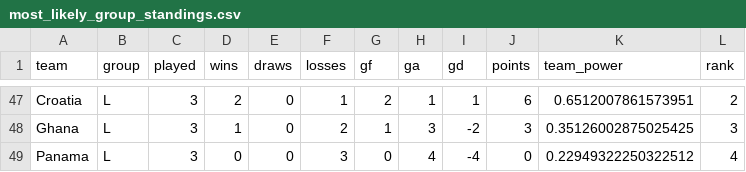
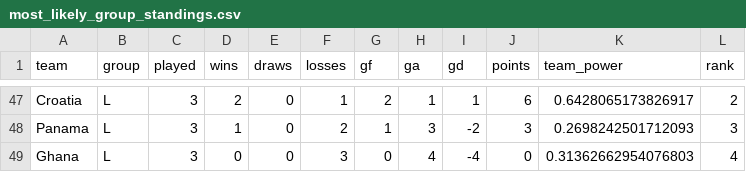
Before and after one commit to cemyildizcy/wc2026-ai-simulator, a CSV file: outputs/most_likely_group_standings.csv, drawn as a sheet; only a part is shown, gaps mark what is left out; the diff covers the shown part only; the diff names each change by its address in the sheet, - before the commit and + after, or states it on an @@ line.

```diff
--- a/outputs/most_likely_group_standings.csv
+++ b/outputs/most_likely_group_standings.csv
-K47 (team_power): 0.6512007861573951
+K47 (team_power): 0.6428065173826917
-A48 (team): Ghana
+A48 (team): Panama
-K48 (team_power): 0.35126002875025425
+K48 (team_power): 0.2698242501712093
-A49 (team): Panama
+A49 (team): Ghana
-K49 (team_power): 0.22949322250322512
+K49 (team_power): 0.31362662954076803
```
Also changed, not shown: 63 edited cells elsewhere in this file, outputs/monte_carlo_final_pair_probabilities.csv, outputs/most_likely_match_score_distributions.csv, 19 other files.
